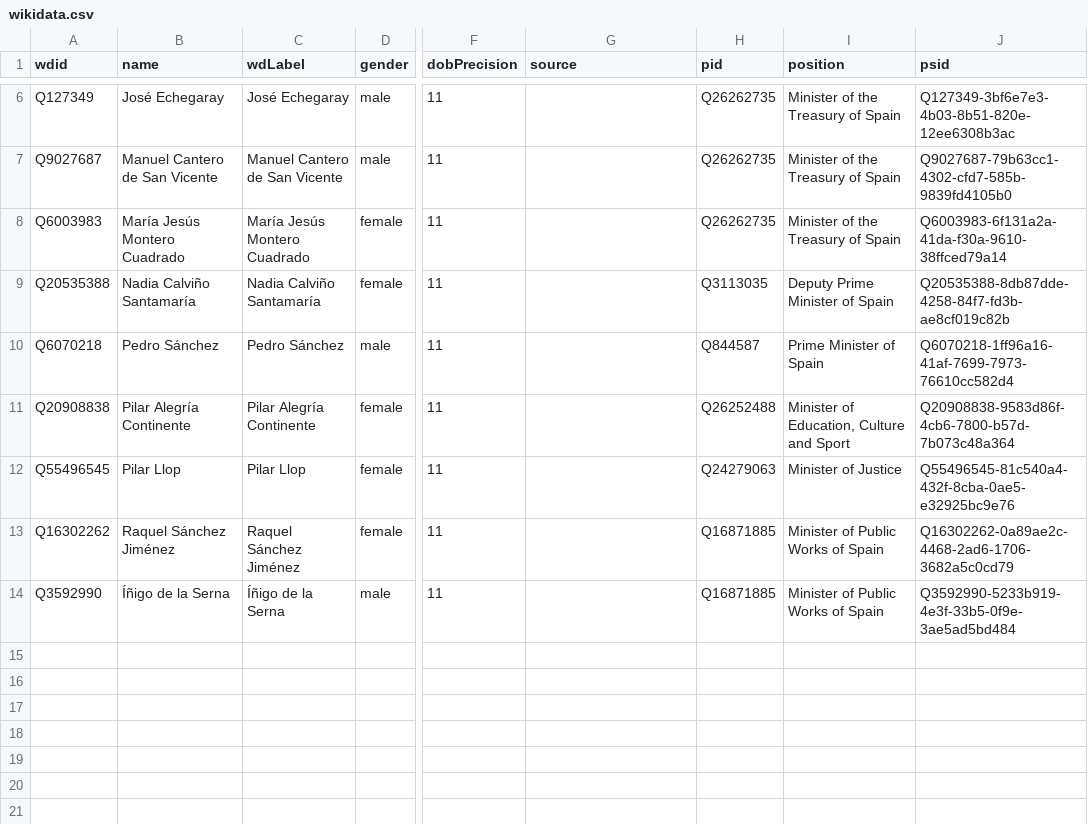
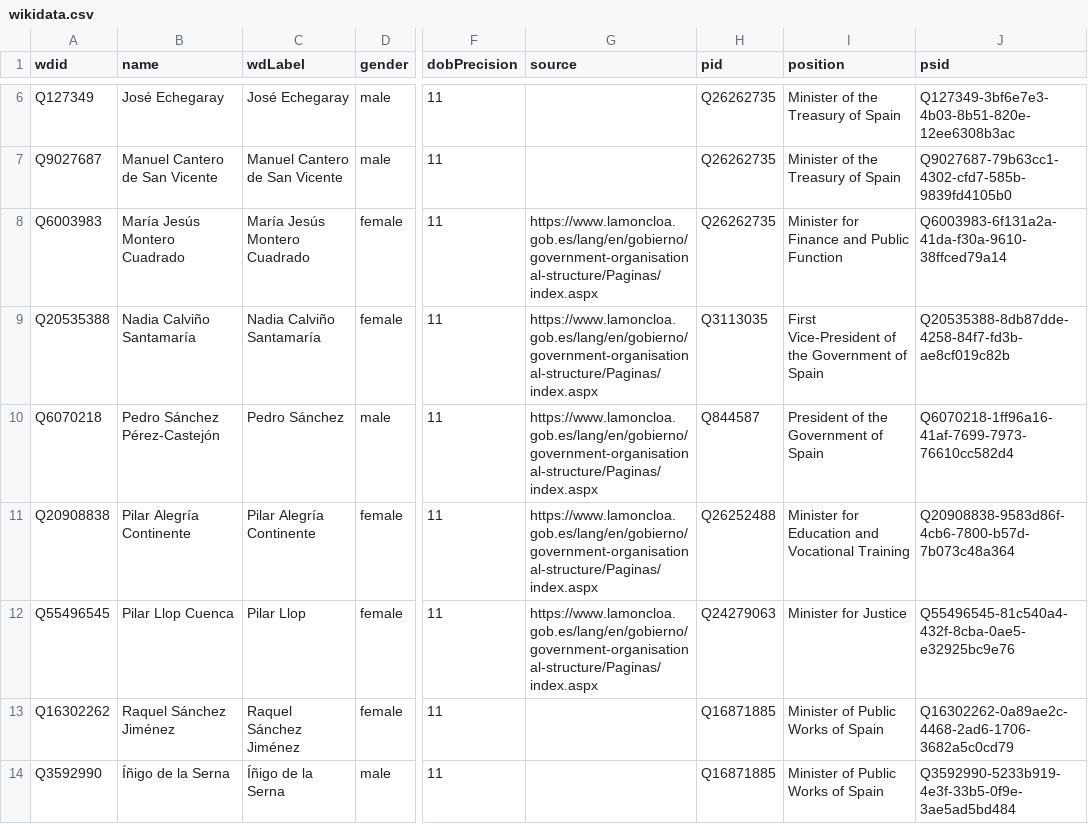
Before and after one commit to every-politician-scrapers/spain-ministers, a CSV file: data/wikidata.csv, drawn as a sheet; only a part is shown, gaps mark what is left out; the diff names each change by its address in the sheet, - before the commit and + after, or states it on an @@ line.

Commit message:
refresh data

```diff
--- a/data/wikidata.csv
+++ b/data/wikidata.csv
-G8:G12 (source): (empty)
+G8:G12 (source): https://www.lamoncloa.gob.es/lang/en/gobierno/government-organisational-structure/Paginas/index.aspx
-I8 (position): Minister of the Treasury of Spain
+I8 (position): Minister for Finance and Public Function
-I9 (position): Deputy Prime Minister of Spain
+I9 (position): First Vice-President of the Government of Spain
-B10 (name): Pedro Sánchez
+B10 (name): Pedro Sánchez Pérez-Castejón
-I10 (position): Prime Minister of Spain
+I10 (position): President of the Government of Spain
-I11 (position): Minister of Education, Culture and Sport
+I11 (position): Minister for Education and Vocational Training
-B12 (name): Pilar Llop
+B12 (name): Pilar Llop Cuenca
-I12 (position): Minister of Justice
+I12 (position): Minister for Justice
```
Also changed, not shown: data/diff.csv.
